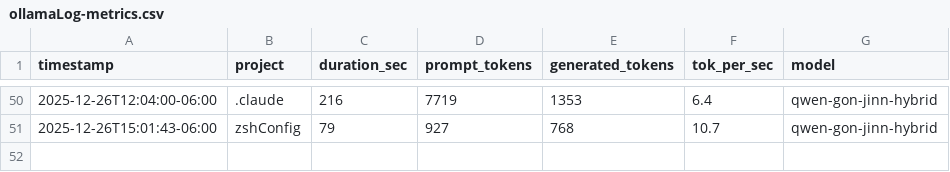
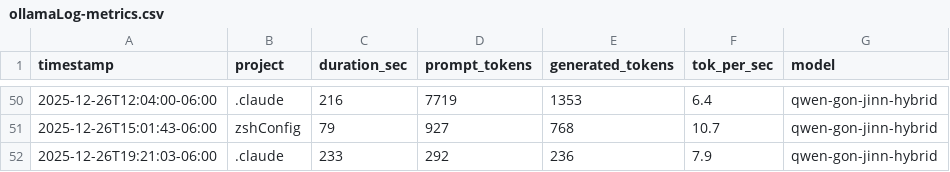
Before and after one commit to jaded423/claudeGlobal, a CSV file: logs/ollamaLog-metrics.csv, drawn as a sheet; only a part is shown, gaps mark what is left out.

```diff
--- a/logs/ollamaLog-metrics.csv
+++ b/logs/ollamaLog-metrics.csv
@@ -51 +51,2 @@ timestamp,project,duration_sec,prompt_tokens,generated_tokens,tok_per_sec,model
 2025-12-26T15:01:43-06:00,zshConfig,79,927,768,10.7,qwen-gon-jinn-hybrid
+2025-12-26T19:21:03-06:00,.claude,233,292,236,7.9,qwen-gon-jinn-hybrid
```
Also changed, not shown: 2 other files.
